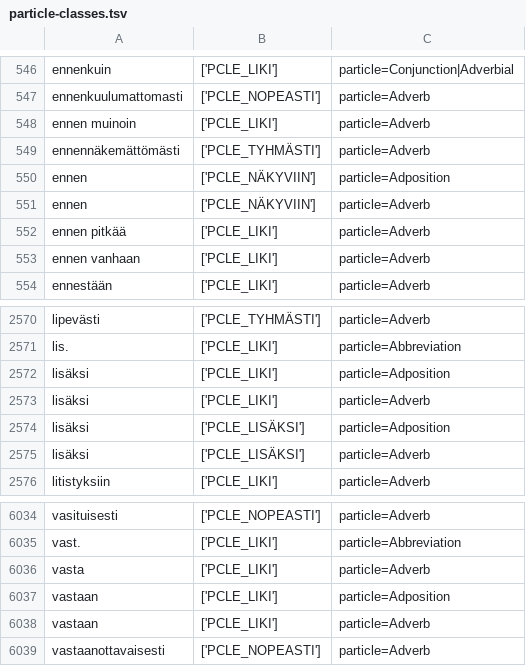
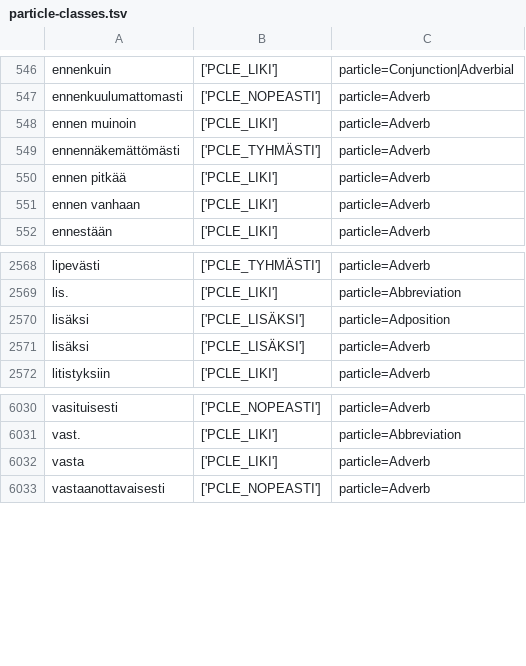
Before and after one commit to flammie/omorfi, a TSV file: src/lexical/attributes/particle-classes.tsv, drawn as a sheet; only a part is shown, gaps mark what is left out.

Commit message:
Remove double entries of {ennen, lisäksi, vastaan}

```diff
--- a/src/lexical/attributes/particle-classes.tsv
+++ b/src/lexical/attributes/particle-classes.tsv
@@ -549,4 +549,2 @@ ennen muinoin	['PCLE_LIKI']	particle=Adverb
 ennennäkemättömästi	['PCLE_TYHMÄSTI']	particle=Adverb
-ennen	['PCLE_NÄKYVIIN']	particle=Adposition
-ennen	['PCLE_NÄKYVIIN']	particle=Adverb
 ennen pitkää	['PCLE_LIKI']	particle=Adverb
@@ -2571,4 +2569,2 @@ lipevästi	['PCLE_TYHMÄSTI']	particle=Adverb
 lis.	['PCLE_LIKI']	particle=Abbreviation
-lisäksi	['PCLE_LIKI']	particle=Adposition
-lisäksi	['PCLE_LIKI']	particle=Adverb
 lisäksi	['PCLE_LISÄKSI']	particle=Adposition
@@ -6036,4 +6032,2 @@ vast.	['PCLE_LIKI']	particle=Abbreviation
 vasta	['PCLE_LIKI']	particle=Adverb
-vastaan	['PCLE_LIKI']	particle=Adposition
-vastaan	['PCLE_LIKI']	particle=Adverb
 vastaanottavaisesti	['PCLE_NOPEASTI']	particle=Adverb
```
Also changed, not shown: src/lexical/attributes/possessives.tsv.
